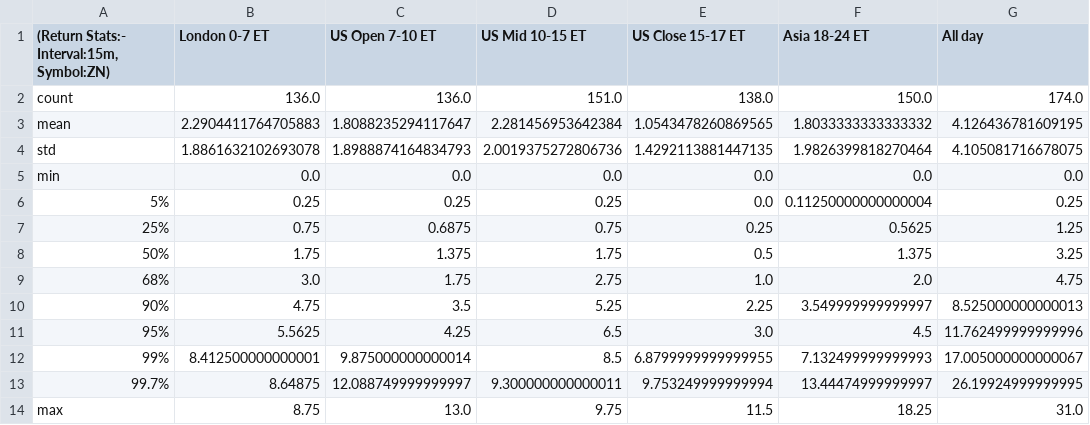
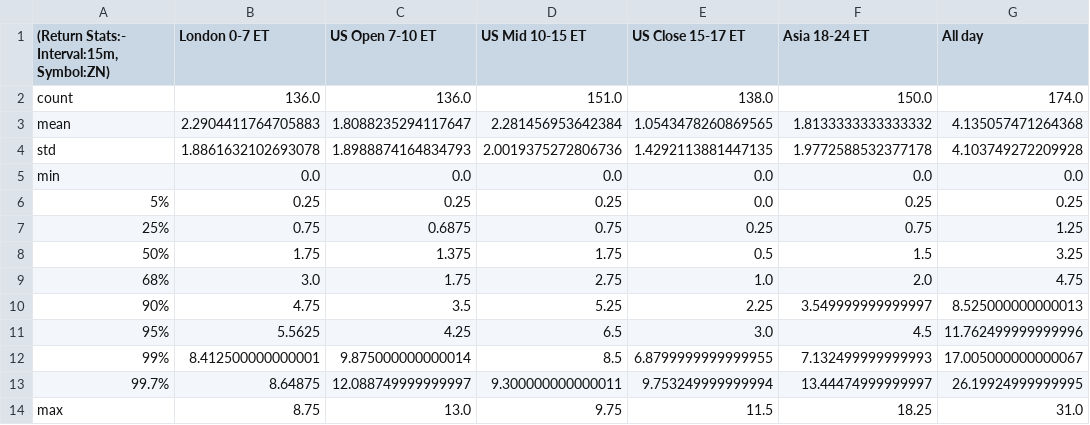
Before and after one commit to MinnieWang1213/DistroDashboard, a CSV file: Intraday_data_files_stats_and_plots_folder/ZN_15m_Returns_stats.csv, drawn as a sheet.

```diff
--- a/Intraday_data_files_stats_and_plots_folder/ZN_15m_Returns_stats.csv
+++ b/Intraday_data_files_stats_and_plots_folder/ZN_15m_Returns_stats.csv
@@ -2,8 +2,8 @@
 count,136.0,136.0,151.0,138.0,150.0,174.0
-mean,2.2904411764705883,1.8088235294117647,2.281456953642384,1.0543478260869565,1.8033333333333332,4.126436781609195
-std,1.8861632102693078,1.8988874164834793,2.0019375272806736,1.4292113881447135,1.9826399818270464,4.105081716678075
+mean,2.2904411764705883,1.8088235294117647,2.281456953642384,1.0543478260869565,1.8133333333333332,4.135057471264368
+std,1.8861632102693078,1.8988874164834793,2.0019375272806736,1.4292113881447135,1.9772588532377178,4.103749272209928
 min,0.0,0.0,0.0,0.0,0.0,0.0
-5%,0.25,0.25,0.25,0.0,0.11250000000000004,0.25
-25%,0.75,0.6875,0.75,0.25,0.5625,1.25
-50%,1.75,1.375,1.75,0.5,1.375,3.25
+5%,0.25,0.25,0.25,0.0,0.25,0.25
+25%,0.75,0.6875,0.75,0.25,0.75,1.25
+50%,1.75,1.375,1.75,0.5,1.5,3.25
 68%,3.0,1.75,2.75,1.0,2.0,4.75
```
Also changed, not shown: Intraday_data_files_stats_and_plots_folder/All_day_latest_custom_days_Volatility_Returns_1d_ZN.csv, Intraday_data_files_stats_and_plots_folder/Asia_18-24_ET_latest_custom_days_Volatility_Returns_15m_ZN.csv, 56 other files.
